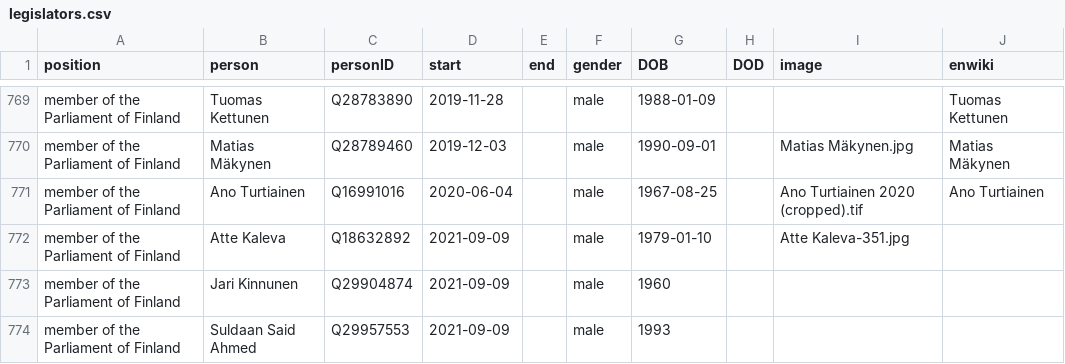
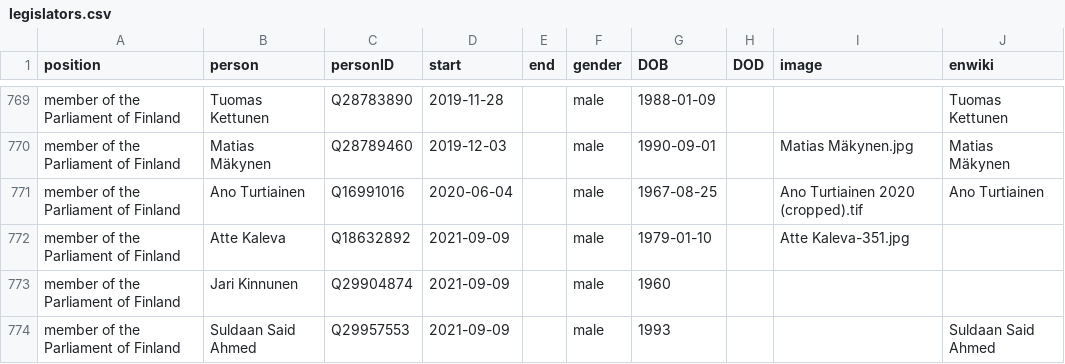
Before and after one commit to every-politician-scrapers/finland-cabinet, a CSV file: html/legislators.csv, drawn as a sheet; only a part is shown, gaps mark what is left out.

Commit message:
PCB update

```diff
--- a/html/legislators.csv
+++ b/html/legislators.csv
@@ -773,2 +773,2 @@ member of the Parliament of Finland,Atte Kaleva,Q18632892,2021-09-09,,male,1979-
 member of the Parliament of Finland,Jari Kinnunen,Q29904874,2021-09-09,,male,1960,,,
-member of the Parliament of Finland,Suldaan Said Ahmed,Q29957553,2021-09-09,,male,1993,,,
+member of the Parliament of Finland,Suldaan Said Ahmed,Q29957553,2021-09-09,,male,1993,,,Suldaan Said Ahmed
```
